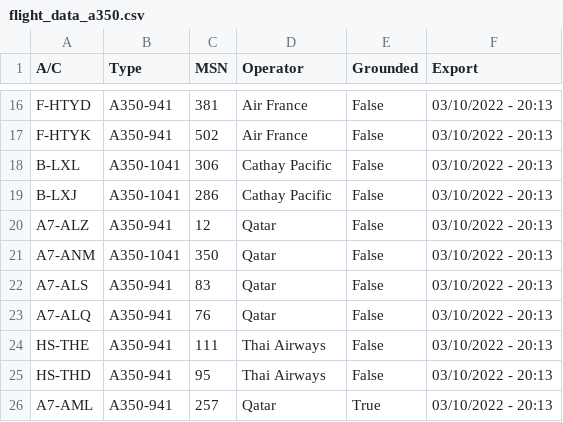
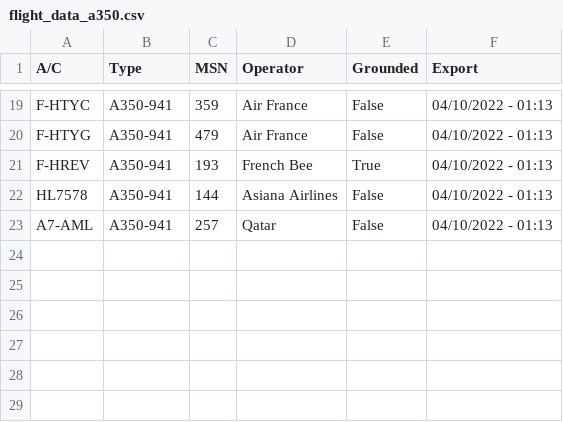
Before and after one commit to clintjb/A350-Tracking, a CSV file: _data/flight_data_a350.csv, drawn as a sheet; only a part is shown, gaps mark what is left out; removed rows and columns are numbered as before the commit, all else as after; the diff covers the shown part only; the diff names each change by its address in the sheet, - before the commit and + after, or states it on an @@ line.

```diff
--- a/_data/flight_data_a350.csv
+++ b/_data/flight_data_a350.csv
-A19 (A/C): F-HTYD
+A19 (A/C): F-HTYC
-C19 (MSN): 381
+C19 (MSN): 359
-F19:F20 (Export): 03/10/2022 - 20:13
+F19:F20 (Export): 04/10/2022 - 01:13
-A20 (A/C): F-HTYK
+A20 (A/C): F-HTYG
-C20 (MSN): 502
+C20 (MSN): 479
-row 18: B-LXL | A350-1041 | 306 | Cathay Pacific | False | 03/10/2022 - 20:13
-row 19: B-LXJ | A350-1041 | 286 | Cathay Pacific | False | 03/10/2022 - 20:13
-row 20: A7-ALZ | A350-941 | 12 | Qatar | False | 03/10/2022 - 20:13
-row 21: A7-ANM | A350-1041 | 350 | Qatar | False | 03/10/2022 - 20:13
-row 22: A7-ALS | A350-941 | 83 | Qatar | False | 03/10/2022 - 20:13
-row 23: A7-ALQ | A350-941 | 76 | Qatar | False | 03/10/2022 - 20:13
-row 24: HS-THE | A350-941 | 111 | Thai Airways | False | 03/10/2022 - 20:13
-row 25: HS-THD | A350-941 | 95 | Thai Airways | False | 03/10/2022 - 20:13
+row 21: F-HREV | A350-941 | 193 | French Bee | True | 04/10/2022 - 01:13
+row 22: HL7578 | A350-941 | 144 | Asiana Airlines | False | 04/10/2022 - 01:13
-E23 (Grounded): True
+E23 (Grounded): False
-F23 (Export): 03/10/2022 - 20:13
+F23 (Export): 04/10/2022 - 01:13
```
Also changed, not shown: 11 added rows, 8 removed rows and 14 edited cells elsewhere in this file, 2 other files.
